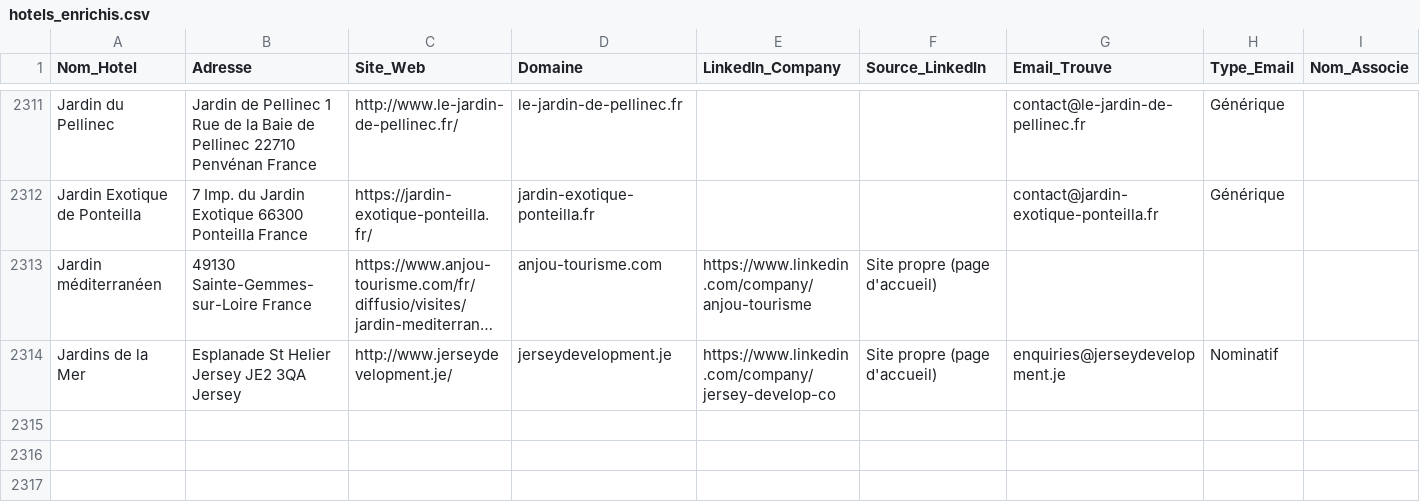
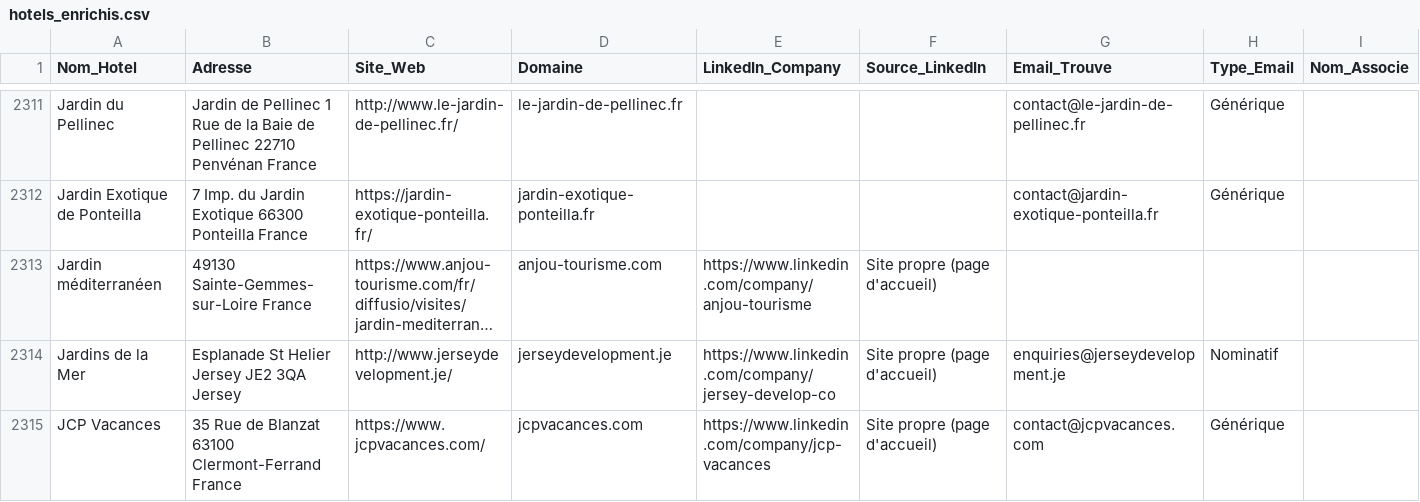
Before and after one commit to tsimokaza01-source/URL-5, a CSV file: hotels_enrichis.csv, drawn as a sheet; only a part is shown, gaps mark what is left out; long unchanged cells end in …; the diff names each change by its address in the sheet, - before the commit and + after, or states it on an @@ line.

```diff
--- a/hotels_enrichis.csv
+++ b/hotels_enrichis.csv
+row 2315: JCP Vacances | 35 Rue de Blanzat 63100 Clermont-Ferrand France | https://www.jcpvacances.com/ | jcpvacances.com | https://www.linkedin.com/company/jcp-vacances | Site propre (page d'accueil) | contact@jcpvacances.com | Générique
```
Also changed, not shown: 1 other file.
